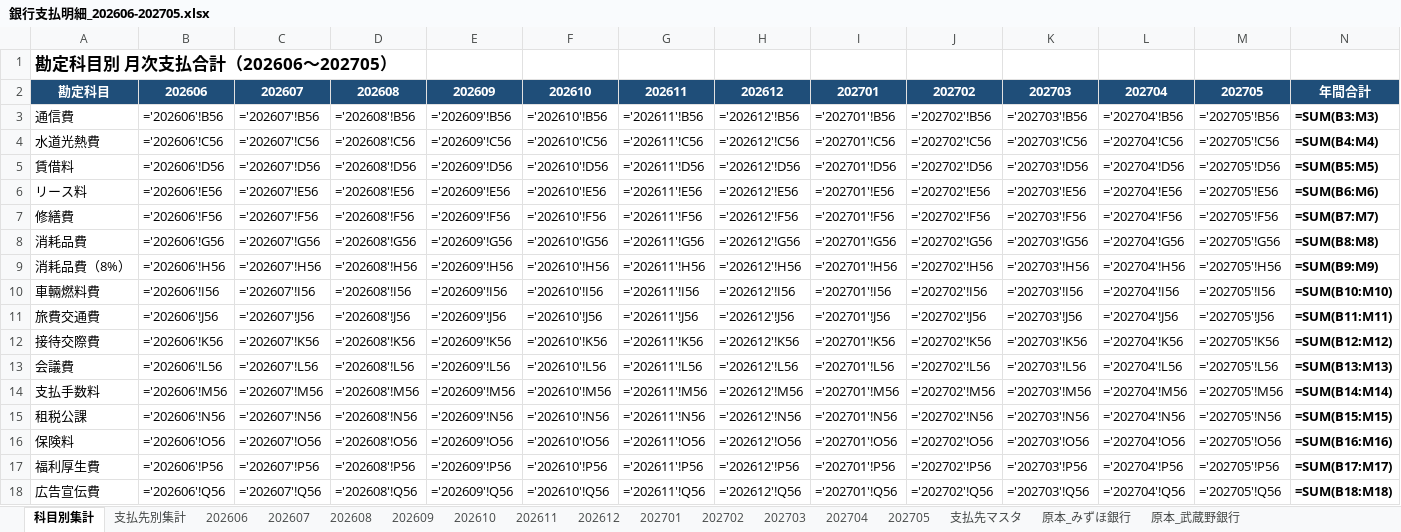
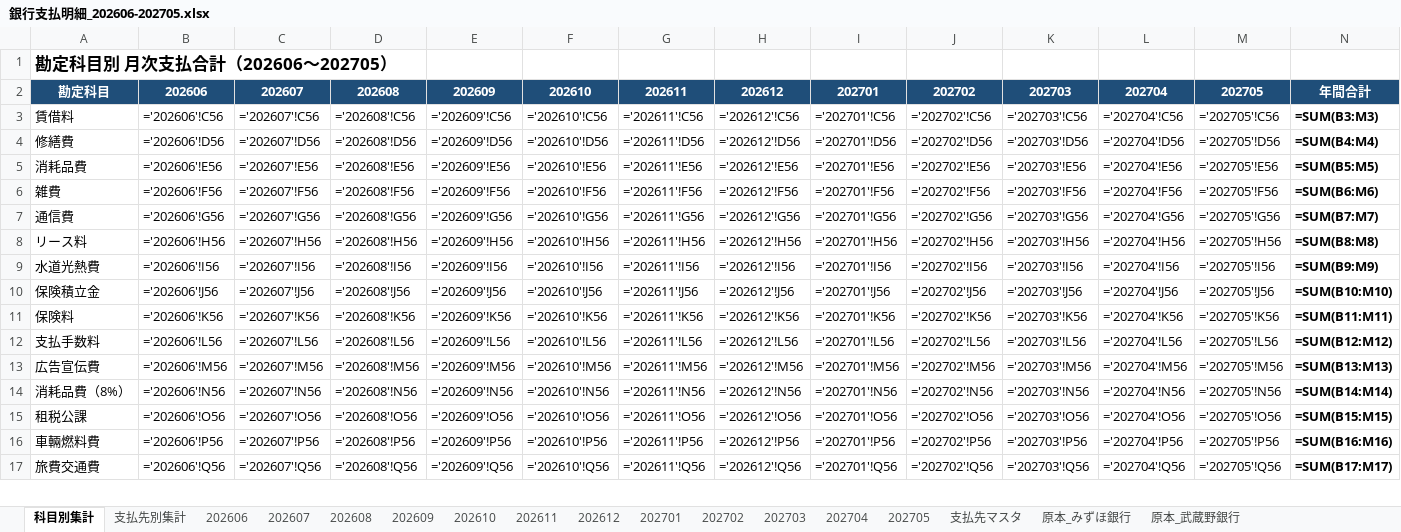
Before and after one commit to urbankikaku/keiri, an Excel workbook: out/銀行支払明細_202606-202705.xlsx, sheet 科目別集計, drawn as a sheet; only a part is shown; values as stored, in another font and other column widths than the file's, no borders; formulas without a stored value are shown as written; removed rows and columns are numbered as before the commit, all else as after; the diff covers the shown part only; the diff names each change by its address in the sheet, - before the commit and + after, or states it on an @@ line.

```diff
--- a/out/銀行支払明細_202606-202705.xlsx (sheet 科目別集計)
+++ b/out/銀行支払明細_202606-202705.xlsx (sheet 科目別集計)
-row 3: 通信費 | ='202606'!B56 | ='202607'!B56 | ='202608'!B56 | ='202609'!B56 | ='202610'!B56 | ='202611'!B56 | ='202612'!B56 | ='202701'!B56 | ='202702'!B56 | ='202703'!B56 | ='202704'!B56 | ='202705'!B56 | =SUM(B3:M3)
-A3: 水道光熱費
+A3: 賃借料
-N3: =SUM(B4:M4)
+N3: =SUM(B3:M3)
-A4: 賃借料
+A4: 修繕費
-N4: =SUM(B5:M5)
+N4: =SUM(B4:M4)
-A5: リース料
+A5: 消耗品費
-N5: =SUM(B6:M6)
+N5: =SUM(B5:M5)
-A6: 修繕費
+A6: 雑費
-N6: =SUM(B7:M7)
+N6: =SUM(B6:M6)
-A7: 消耗品費
+A7: 通信費
-N7: =SUM(B8:M8)
+N7: =SUM(B7:M7)
-A8: 消耗品費（8%）
+A8: リース料
-N8: =SUM(B9:M9)
+N8: =SUM(B8:M8)
-A9: 車輛燃料費
+A9: 水道光熱費
-N9: =SUM(B10:M10)
+N9: =SUM(B9:M9)
-A10: 旅費交通費
+A10: 保険積立金
-N10: =SUM(B11:M11)
+N10: =SUM(B10:M10)
-A11: 接待交際費
+A11: 保険料
-N11: =SUM(B12:M12)
+N11: =SUM(B11:M11)
-A12: 会議費
+A12: 支払手数料
-N12: =SUM(B13:M13)
+N12: =SUM(B12:M12)
-A13: 支払手数料
+A13: 広告宣伝費
-N13: =SUM(B14:M14)
+N13: =SUM(B13:M13)
-A14: 租税公課
+A14: 消耗品費（8%）
-N14: =SUM(B15:M15)
+N14: =SUM(B14:M14)
-A15: 保険料
+A15: 租税公課
-N15: =SUM(B16:M16)
+N15: =SUM(B15:M15)
-A16: 福利厚生費
+A16: 車輛燃料費
-N16: =SUM(B17:M17)
+N16: =SUM(B16:M16)
-A17: 広告宣伝費
+A17: 旅費交通費
-N17: =SUM(B18:M18)
+N17: =SUM(B17:M17)
```
Also changed, not shown: 2 added rows, 1 removed row and 30 edited cells elsewhere in this sheet, sheet 支払先別集計, sheet 202608, sheet 202607, sheet 202606, sheet 202609, sheet 202701, 8 more sheets, 2 other files.
